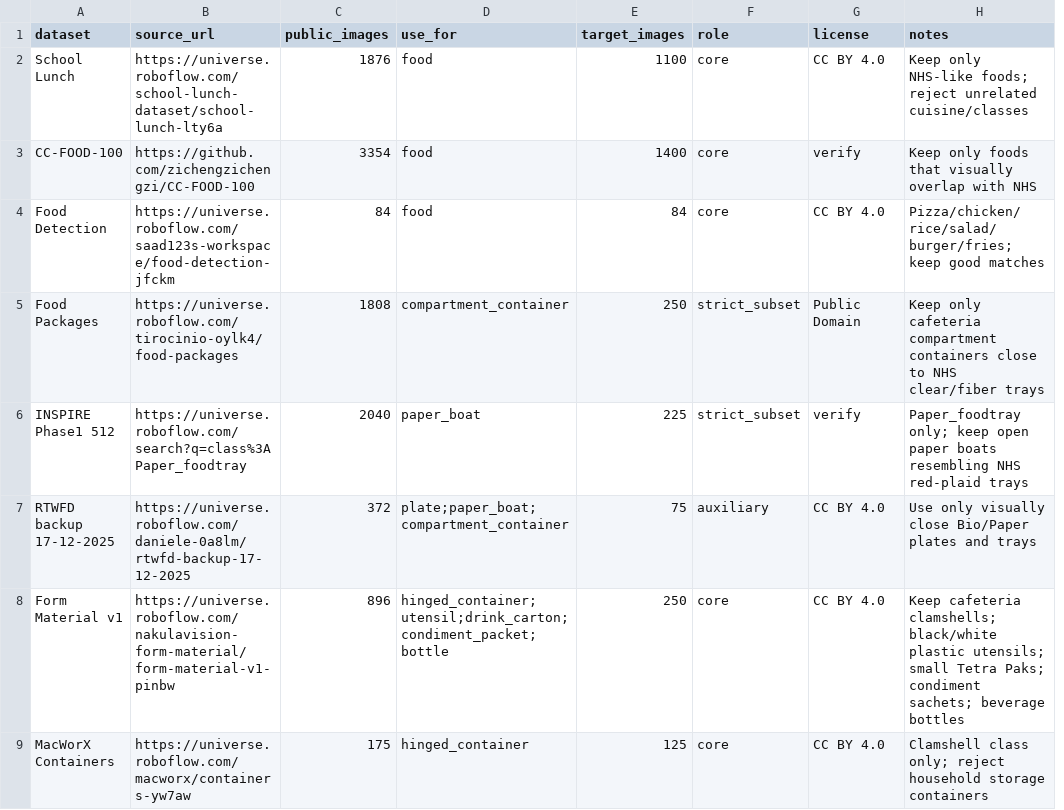
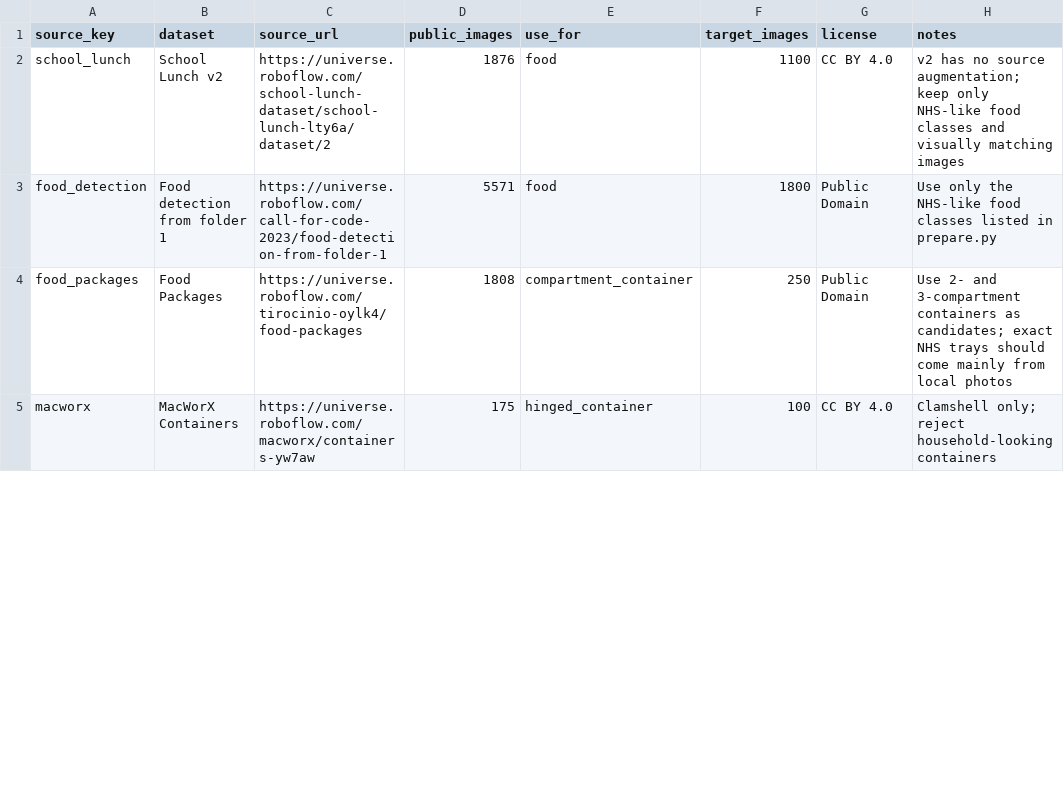
Before and after one commit to cx-57/yolo-cafeteria-research, a CSV file: data/datasets.csv, drawn as a sheet; only a part is shown; removed rows and columns are numbered as before the commit, all else as after; the diff covers the shown part only; the diff names each change by its address in the sheet, - before the commit and + after, or states it on an @@ line.

Commit message:
Streamline dataset prep and source list

```diff
--- a/data/datasets.csv
+++ b/data/datasets.csv
+column A (source_key), row 2: school_lunch; rows 4-5: food_packages | macworx
-column F (role), row 2: core; row 5: strict_subset; row 9: core
-B2 (dataset): School Lunch
+B2 (dataset): School Lunch v2
-C2 (source_url): https://universe.roboflow.com/school-lunch-dataset/school-lunch-lty6a
+C2 (source_url): https://universe.roboflow.com/school-lunch-dataset/school-lunch-lty6a/dataset/2
-H2 (notes): Keep only NHS-like foods; reject unrelated cuisine/classes
+H2 (notes): v2 has no source augmentation; keep only NHS-like food classes and visually matching images
-row 3: CC-FOOD-100 | https://github.com/zichengzichengzi/CC-FOOD-100 | 3354 | food | 1400 | core | verify | Keep only foods that visually overlap with NHS
-row 4: Food Detection | https://universe.roboflow.com/saad123s-workspace/food-detection-jfckm | 84 | food | 84 | core | CC BY 4.0 | Pizza/chicken/rice/salad/burger/fries; keep good matches
+row 3: food_detection | Food detection from folder 1 | https://universe.roboflow.com/call-for-code-2023/food-detection-from-folder-1 | 5571 | food | 1800 | Public Domain | Use only the NHS-like food classes listed in prepare.py
-H4 (notes): Keep only cafeteria compartment containers close to NHS clear/fiber trays
+H4 (notes): Use 2- and 3-compartment containers as candidates; exact NHS trays should come mainly from local photos
-row 6: INSPIRE Phase1 512 | https://universe.roboflow.com/search?q=class%3APaper_foodtray | 2040 | paper_boat | 225 | strict_subset | verify | Paper_foodtray only; keep open paper boats resembling NHS red-plaid trays
-row 7: RTWFD backup 17-12-2025 | https://universe.roboflow.com/daniele-0a8lm/rtwfd-backup-17-12-2025 | 372 | plate;paper_boat;compartment_container | 75 | auxiliary | CC BY 4.0 | Use only visually close Bio/Paper plates and trays
-row 8: Form Material v1 | https://universe.roboflow.com/nakulavision-form-material/form-material-v1-pinbw | 896 | hinged_container;utensil;drink_carton;condiment_packet;bottle | 250 | core | CC BY 4.0 | Keep cafeteria clamshells; black/white plastic utensils; small Tetra Paks; condiment sachets; beverage bottles
-F5 (target_images): 125
+F5 (target_images): 100
-H5 (notes): Clamshell class only; reject household storage containers
+H5 (notes): Clamshell only; reject household-looking containers
```
Also changed, not shown: 2 added rows, 3 removed rows and 4 edited cells elsewhere in this file, 6 other files.
